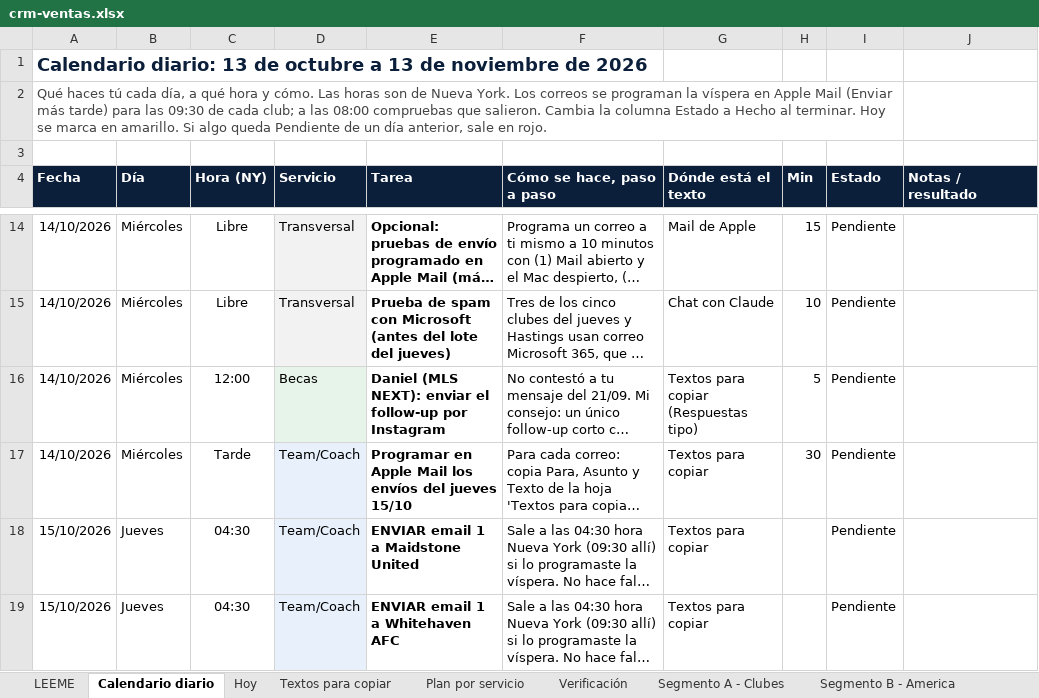
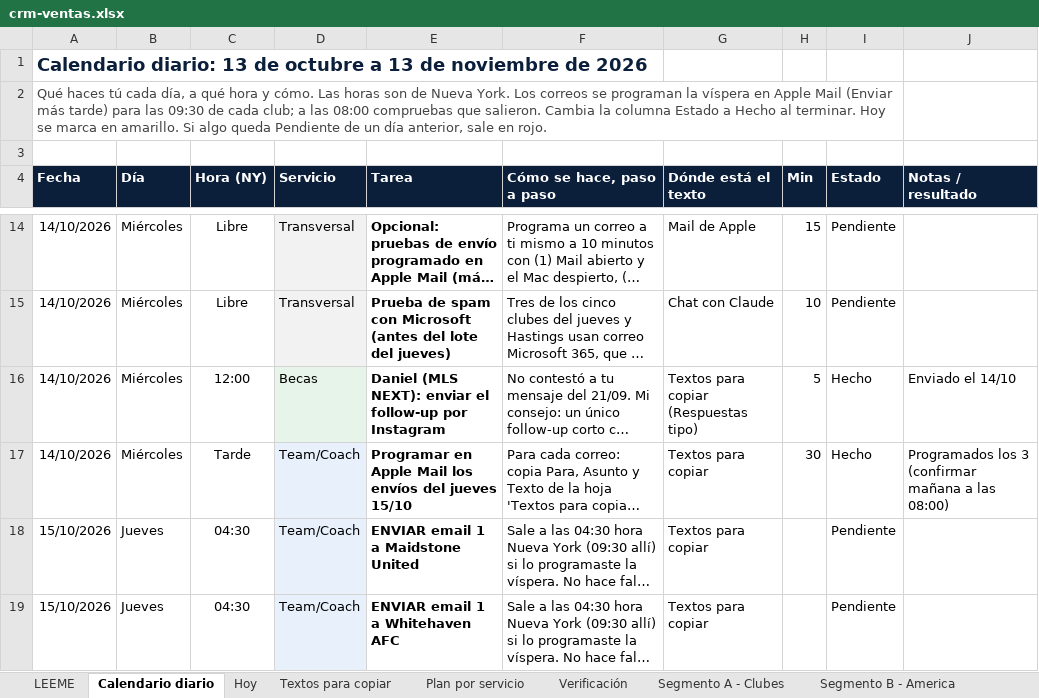
Before and after one commit to Joelmv10/always-up-os, an Excel workbook: 01-clients/crm-ventas.xlsx, sheet Calendario diario, drawn as a sheet; only a part is shown, gaps mark what is left out; long unchanged cells end in …; values as stored, in another font and other column widths than the file's, no borders; conditional formats not drawn; the diff names each change by its address in the sheet, - before the commit and + after, or states it on an @@ line.

```diff
--- a/01-clients/crm-ventas.xlsx (sheet Calendario diario)
+++ b/01-clients/crm-ventas.xlsx (sheet Calendario diario)
-I16:I17 (Estado): Pendiente
+I16:I17 (Estado): Hecho
-J16 (Notas / resultado): (empty)
+J16 (Notas / resultado): Enviado el 14/10
-J17 (Notas / resultado): (empty)
+J17 (Notas / resultado): Programados los 3 (confirmar mañana a las 08:00)
```
Also changed, not shown: sheet Segmento C - Becas.
